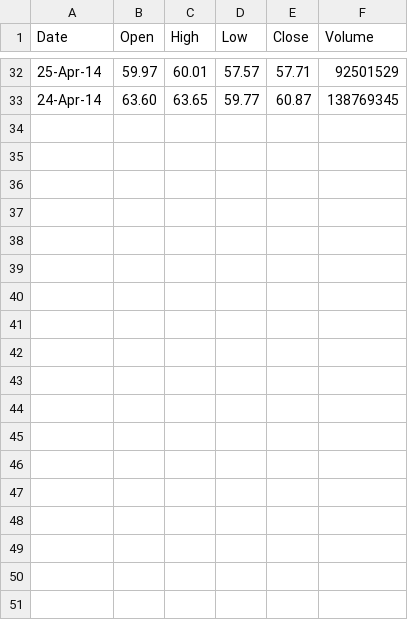
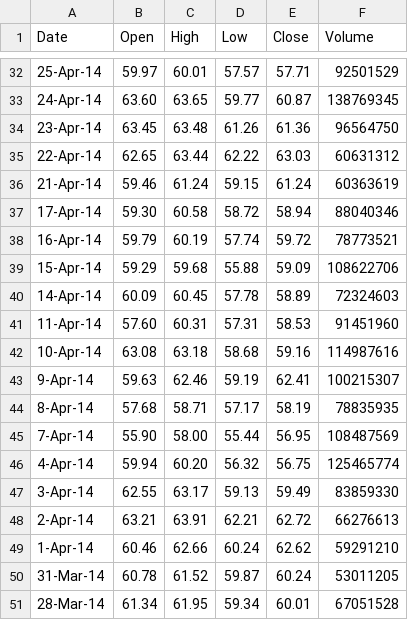
Before and after one commit to Jovian28/S-P, a CSV file: data.csv, drawn as a sheet; only a part is shown, gaps mark what is left out.

```diff
--- a/data.csv
+++ b/data.csv
@@ -33 +33,19 @@ Date,Open,High,Low,Close,Volume
 24-Apr-14,63.60,63.65,59.77,60.87,138769345
+23-Apr-14,63.45,63.48,61.26,61.36,96564750
+22-Apr-14,62.65,63.44,62.22,63.03,60631312
+21-Apr-14,59.46,61.24,59.15,61.24,60363619
+17-Apr-14,59.30,60.58,58.72,58.94,88040346
+16-Apr-14,59.79,60.19,57.74,59.72,78773521
+15-Apr-14,59.29,59.68,55.88,59.09,108622706
+14-Apr-14,60.09,60.45,57.78,58.89,72324603
+11-Apr-14,57.60,60.31,57.31,58.53,91451960
+10-Apr-14,63.08,63.18,58.68,59.16,114987616
+9-Apr-14,59.63,62.46,59.19,62.41,100215307
+8-Apr-14,57.68,58.71,57.17,58.19,78835935
+7-Apr-14,55.90,58.00,55.44,56.95,108487569
+4-Apr-14,59.94,60.20,56.32,56.75,125465774
+3-Apr-14,62.55,63.17,59.13,59.49,83859330
+2-Apr-14,63.21,63.91,62.21,62.72,66276613
+1-Apr-14,60.46,62.66,60.24,62.62,59291210
+31-Mar-14,60.78,61.52,59.87,60.24,53011205
+28-Mar-14,61.34,61.95,59.34,60.01,67051528
```
Also changed, not shown: 2 other files.
